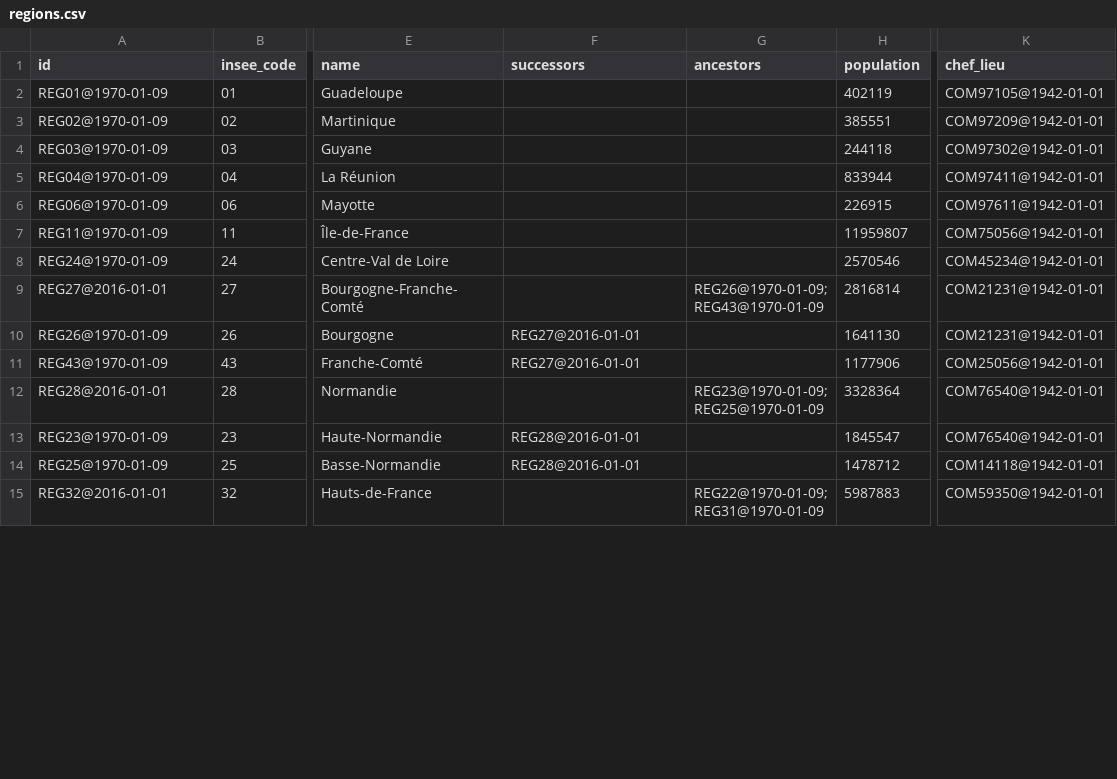
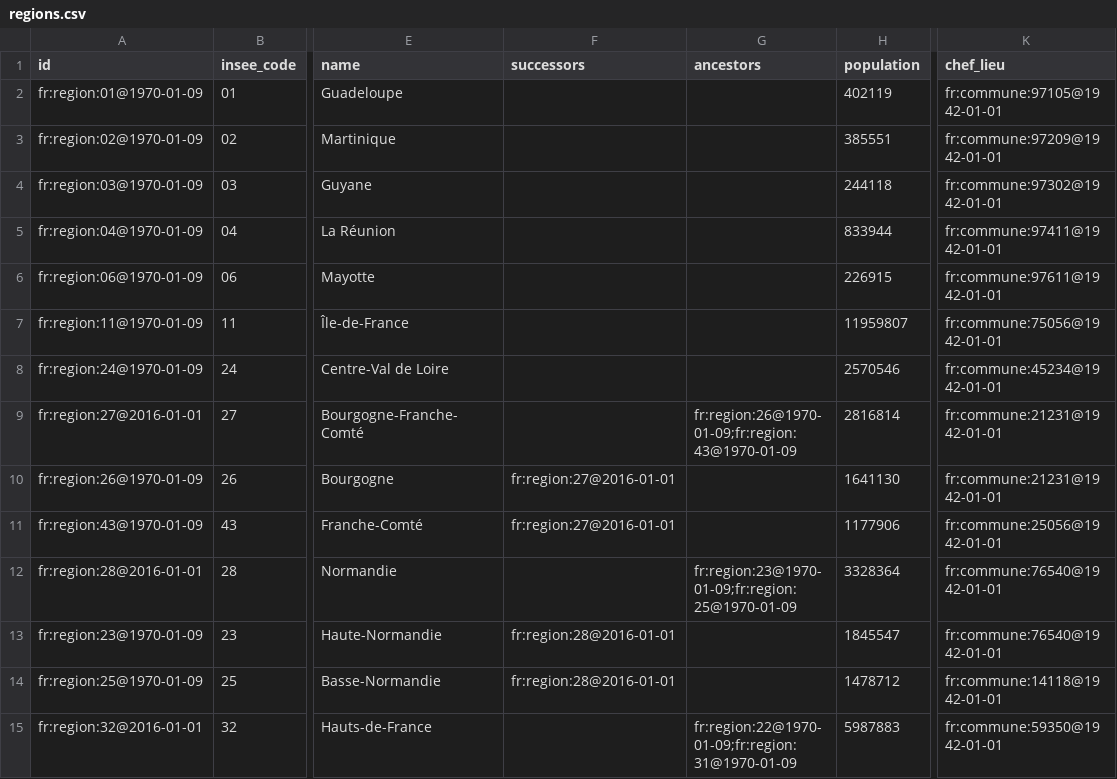
Before and after one commit to etalab/geohisto, a CSV file: exports/regions/regions.csv, drawn as a sheet; only a part is shown, gaps mark what is left out; the diff covers the shown part only; the diff names each change by its address in the sheet, - before the commit and + after, or states it on an @@ line.

```diff
--- a/exports/regions/regions.csv
+++ b/exports/regions/regions.csv
-A2 (id): REG01@1970-01-09
+A2 (id): fr:region:01@1970-01-09
-K2 (chef_lieu): COM97105@1942-01-01
+K2 (chef_lieu): fr:commune:97105@1942-01-01
-A3 (id): REG02@1970-01-09
+A3 (id): fr:region:02@1970-01-09
-K3 (chef_lieu): COM97209@1942-01-01
+K3 (chef_lieu): fr:commune:97209@1942-01-01
-A4 (id): REG03@1970-01-09
+A4 (id): fr:region:03@1970-01-09
-K4 (chef_lieu): COM97302@1942-01-01
+K4 (chef_lieu): fr:commune:97302@1942-01-01
-A5 (id): REG04@1970-01-09
+A5 (id): fr:region:04@1970-01-09
-K5 (chef_lieu): COM97411@1942-01-01
+K5 (chef_lieu): fr:commune:97411@1942-01-01
-A6 (id): REG06@1970-01-09
+A6 (id): fr:region:06@1970-01-09
-K6 (chef_lieu): COM97611@1942-01-01
+K6 (chef_lieu): fr:commune:97611@1942-01-01
-A7 (id): REG11@1970-01-09
+A7 (id): fr:region:11@1970-01-09
-K7 (chef_lieu): COM75056@1942-01-01
+K7 (chef_lieu): fr:commune:75056@1942-01-01
-A8 (id): REG24@1970-01-09
+A8 (id): fr:region:24@1970-01-09
-K8 (chef_lieu): COM45234@1942-01-01
+K8 (chef_lieu): fr:commune:45234@1942-01-01
-A9 (id): REG27@2016-01-01
+A9 (id): fr:region:27@2016-01-01
-G9 (ancestors): REG26@1970-01-09;REG43@1970-01-09
+G9 (ancestors): fr:region:26@1970-01-09;fr:region:43@1970-01-09
-K9:K10 (chef_lieu): COM21231@1942-01-01
+K9:K10 (chef_lieu): fr:commune:21231@1942-01-01
-A10 (id): REG26@1970-01-09
+A10 (id): fr:region:26@1970-01-09
-F10:F11 (successors): REG27@2016-01-01
+F10:F11 (successors): fr:region:27@2016-01-01
-A11 (id): REG43@1970-01-09
+A11 (id): fr:region:43@1970-01-09
-K11 (chef_lieu): COM25056@1942-01-01
+K11 (chef_lieu): fr:commune:25056@1942-01-01
-A12 (id): REG28@2016-01-01
+A12 (id): fr:region:28@2016-01-01
-G12 (ancestors): REG23@1970-01-09;REG25@1970-01-09
+G12 (ancestors): fr:region:23@1970-01-09;fr:region:25@1970-01-09
-K12:K13 (chef_lieu): COM76540@1942-01-01
+K12:K13 (chef_lieu): fr:commune:76540@1942-01-01
-A13 (id): REG23@1970-01-09
+A13 (id): fr:region:23@1970-01-09
-F13:F14 (successors): REG28@2016-01-01
+F13:F14 (successors): fr:region:28@2016-01-01
-A14 (id): REG25@1970-01-09
+A14 (id): fr:region:25@1970-01-09
-K14 (chef_lieu): COM14118@1942-01-01
+K14 (chef_lieu): fr:commune:14118@1942-01-01
-A15 (id): REG32@2016-01-01
+A15 (id): fr:region:32@2016-01-01
-G15 (ancestors): REG22@1970-01-09;REG31@1970-01-09
+G15 (ancestors): fr:region:22@1970-01-09;fr:region:31@1970-01-09
-K15 (chef_lieu): COM59350@1942-01-01
+K15 (chef_lieu): fr:commune:59350@1942-01-01
```
Also changed, not shown: 56 edited cells elsewhere in this file, exports/collectivites/collectivites.csv, exports/communes/communes_head.csv, 15 other files.
